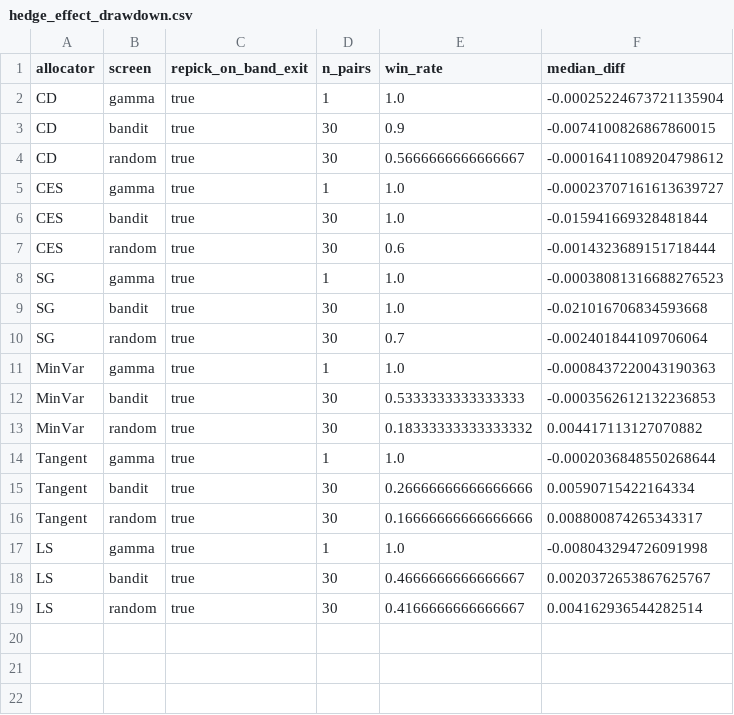
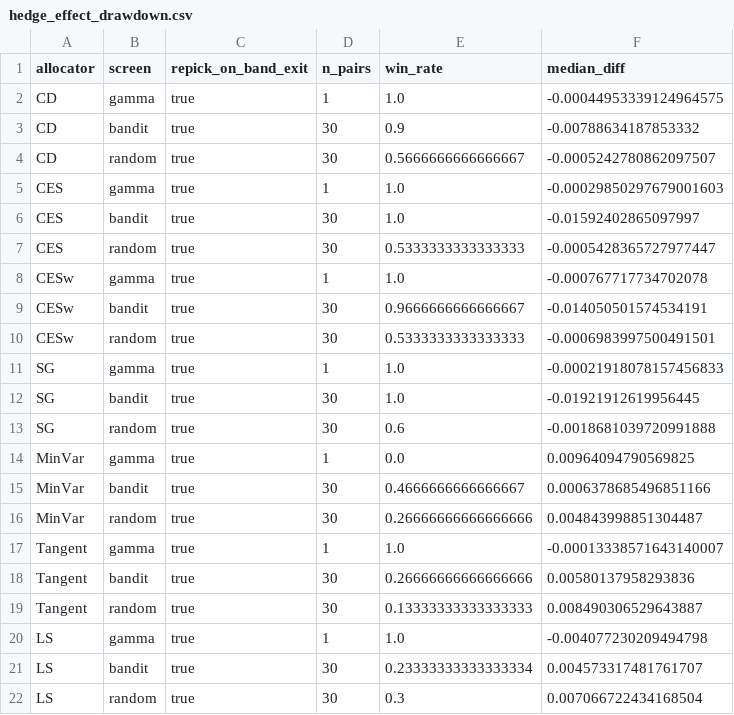
Before and after one commit to varnerlab/INFORMS-Annual-Meeting-2026-Varnerlab, a CSV file: results/tables/hedge_effect_drawdown.csv, drawn as a sheet.

```diff
--- a/results/tables/hedge_effect_drawdown.csv
+++ b/results/tables/hedge_effect_drawdown.csv
@@ -1,19 +1,22 @@
 allocator,screen,repick_on_band_exit,n_pairs,win_rate,median_diff
-CD,gamma,true,1,1.0,-0.00025224673721135904
-CD,bandit,true,30,0.9,-0.0074100826867860015
-CD,random,true,30,0.5666666666666667,-0.00016411089204798612
-CES,gamma,true,1,1.0,-0.00023707161613639727
-CES,bandit,true,30,1.0,-0.015941669328481844
-CES,random,true,30,0.6,-0.0014323689151718444
-SG,gamma,true,1,1.0,-0.00038081316688276523
-SG,bandit,true,30,1.0,-0.021016706834593668
-SG,random,true,30,0.7,-0.002401844109706064
-MinVar,gamma,true,1,1.0,-0.0008437220043190363
-MinVar,bandit,true,30,0.5333333333333333,-0.0003562612132236853
-MinVar,random,true,30,0.18333333333333332,0.004417113127070882
-Tangent,gamma,true,1,1.0,-0.0002036848550268644
-Tangent,bandit,true,30,0.26666666666666666,0.00590715422164334
-Tangent,random,true,30,0.16666666666666666,0.008800874265343317
-LS,gamma,true,1,1.0,-0.008043294726091998
-LS,bandit,true,30,0.4666666666666667,0.0020372653867625767
-LS,random,true,30,0.4166666666666667,0.004162936544282514
+CD,gamma,true,1,1.0,-0.00044953339124964575
+CD,bandit,true,30,0.9,-0.00788634187853332
+CD,random,true,30,0.5666666666666667,-0.0005242780862097507
+CES,gamma,true,1,1.0,-0.00029850297679001603
+CES,bandit,true,30,1.0,-0.01592402865097997
+CES,random,true,30,0.5333333333333333,-0.0005428365727977447
+CESw,gamma,true,1,1.0,-0.000767717734702078
+CESw,bandit,true,30,0.9666666666666667,-0.014050501574534191
+CESw,random,true,30,0.5333333333333333,-0.0006983997500491501
+SG,gamma,true,1,1.0,-0.00021918078157456833
+SG,bandit,true,30,1.0,-0.01921912619956445
+SG,random,true,30,0.6,-0.0018681039720991888
+MinVar,gamma,true,1,0.0,0.00964094790569825
+MinVar,bandit,true,30,0.4666666666666667,0.0006378685496851166
+MinVar,random,true,30,0.26666666666666666,0.004843998851304487
+Tangent,gamma,true,1,1.0,-0.00013338571643140007
+Tangent,bandit,true,30,0.26666666666666666,0.00580137958293836
+Tangent,random,true,30,0.13333333333333333,0.008490306529643887
+LS,gamma,true,1,1.0,-0.004077230209494798
+LS,bandit,true,30,0.23333333333333334,0.004573317481761707
+LS,random,true,30,0.3,0.007066722434168504
```
Also changed, not shown: results/tables/bandit_vs_random.csv, results/tables/gamma_percentile.csv, 18 other files.
